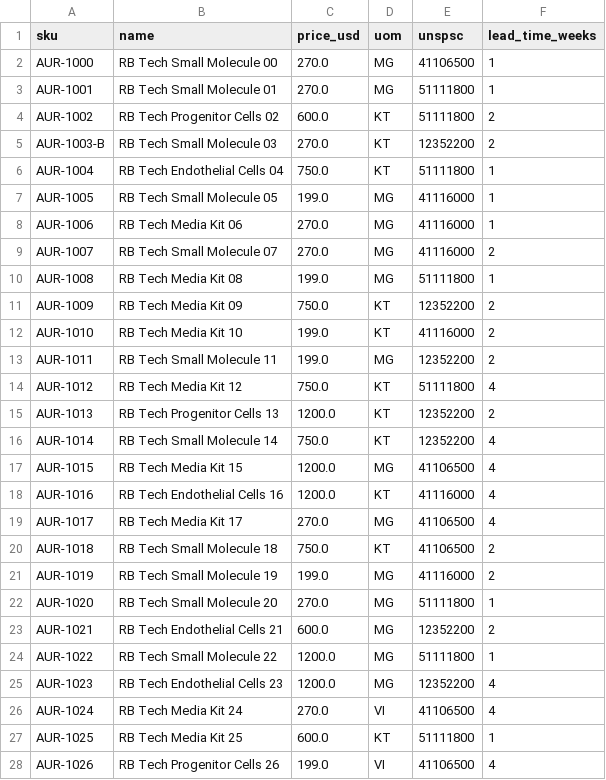
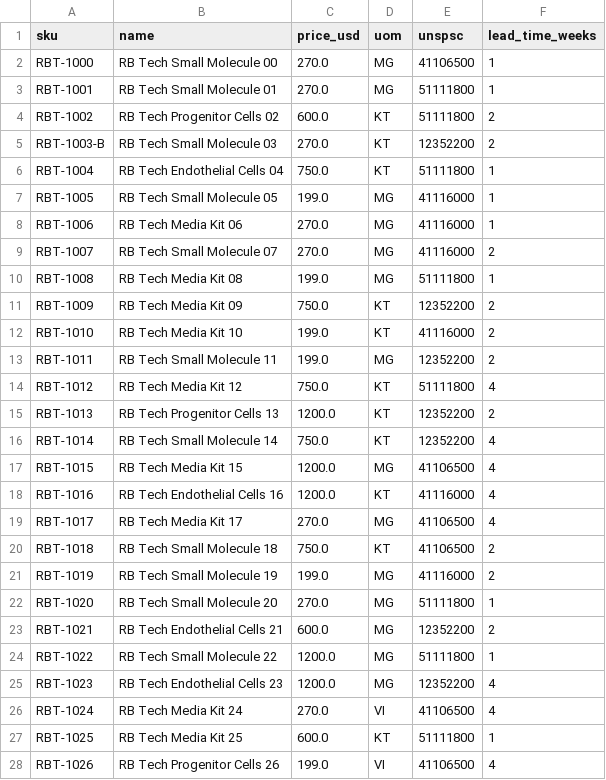
Before and after one commit to rbanola1/RevOps-Portfolio, a CSV file: 04-channel-sales/data/platform_exports/LabBazaar.csv, drawn as a sheet; only a part is shown; the diff covers the shown part only.

```diff
--- a/04-channel-sales/data/platform_exports/LabBazaar.csv
+++ b/04-channel-sales/data/platform_exports/LabBazaar.csv
@@ -1,28 +1,28 @@
 sku,name,price_usd,uom,unspsc,lead_time_weeks
-AUR-1000,RB Tech Small Molecule 00,270.0,MG,41106500,1
-AUR-1001,RB Tech Small Molecule 01,270.0,MG,51111800,1
-AUR-1002,RB Tech Progenitor Cells 02,600.0,KT,51111800,2
-AUR-1003-B,RB Tech Small Molecule 03,270.0,KT,12352200,2
-AUR-1004,RB Tech Endothelial Cells 04,750.0,KT,51111800,1
-AUR-1005,RB Tech Small Molecule 05,199.0,MG,41116000,1
-AUR-1006,RB Tech Media Kit 06,270.0,MG,41116000,1
-AUR-1007,RB Tech Small Molecule 07,270.0,MG,41116000,2
-AUR-1008,RB Tech Media Kit 08,199.0,MG,51111800,1
-AUR-1009,RB Tech Media Kit 09,750.0,KT,12352200,2
-AUR-1010,RB Tech Media Kit 10,199.0,KT,41116000,2
-AUR-1011,RB Tech Small Molecule 11,199.0,MG,12352200,2
-AUR-1012,RB Tech Media Kit 12,750.0,KT,51111800,4
-AUR-1013,RB Tech Progenitor Cells 13,1200.0,KT,12352200,2
-AUR-1014,RB Tech Small Molecule 14,750.0,KT,12352200,4
-AUR-1015,RB Tech Media Kit 15,1200.0,MG,41106500,4
-AUR-1016,RB Tech Endothelial Cells 16,1200.0,KT,41116000,4
-AUR-1017,RB Tech Media Kit 17,270.0,MG,41106500,4
-AUR-1018,RB Tech Small Molecule 18,750.0,KT,41106500,2
-AUR-1019,RB Tech Small Molecule 19,199.0,MG,41116000,2
-AUR-1020,RB Tech Small Molecule 20,270.0,MG,51111800,1
-AUR-1021,RB Tech Endothelial Cells 21,600.0,MG,12352200,2
-AUR-1022,RB Tech Small Molecule 22,1200.0,MG,51111800,1
-AUR-1023,RB Tech Endothelial Cells 23,1200.0,MG,12352200,4
-AUR-1024,RB Tech Media Kit 24,270.0,VI,41106500,4
-AUR-1025,RB Tech Media Kit 25,600.0,KT,51111800,1
-AUR-1026,RB Tech Progenitor Cells 26,199.0,VI,41106500,4
+RBT-1000,RB Tech Small Molecule 00,270.0,MG,41106500,1
+RBT-1001,RB Tech Small Molecule 01,270.0,MG,51111800,1
+RBT-1002,RB Tech Progenitor Cells 02,600.0,KT,51111800,2
+RBT-1003-B,RB Tech Small Molecule 03,270.0,KT,12352200,2
+RBT-1004,RB Tech Endothelial Cells 04,750.0,KT,51111800,1
+RBT-1005,RB Tech Small Molecule 05,199.0,MG,41116000,1
+RBT-1006,RB Tech Media Kit 06,270.0,MG,41116000,1
+RBT-1007,RB Tech Small Molecule 07,270.0,MG,41116000,2
+RBT-1008,RB Tech Media Kit 08,199.0,MG,51111800,1
+RBT-1009,RB Tech Media Kit 09,750.0,KT,12352200,2
+RBT-1010,RB Tech Media Kit 10,199.0,KT,41116000,2
+RBT-1011,RB Tech Small Molecule 11,199.0,MG,12352200,2
+RBT-1012,RB Tech Media Kit 12,750.0,KT,51111800,4
+RBT-1013,RB Tech Progenitor Cells 13,1200.0,KT,12352200,2
+RBT-1014,RB Tech Small Molecule 14,750.0,KT,12352200,4
+RBT-1015,RB Tech Media Kit 15,1200.0,MG,41106500,4
+RBT-1016,RB Tech Endothelial Cells 16,1200.0,KT,41116000,4
+RBT-1017,RB Tech Media Kit 17,270.0,MG,41106500,4
+RBT-1018,RB Tech Small Molecule 18,750.0,KT,41106500,2
+RBT-1019,RB Tech Small Molecule 19,199.0,MG,41116000,2
+RBT-1020,RB Tech Small Molecule 20,270.0,MG,51111800,1
+RBT-1021,RB Tech Endothelial Cells 21,600.0,MG,12352200,2
+RBT-1022,RB Tech Small Molecule 22,1200.0,MG,51111800,1
+RBT-1023,RB Tech Endothelial Cells 23,1200.0,MG,12352200,4
+RBT-1024,RB Tech Media Kit 24,270.0,VI,41106500,4
+RBT-1025,RB Tech Media Kit 25,600.0,KT,51111800,1
+RBT-1026,RB Tech Progenitor Cells 26,199.0,VI,41106500,4
```
Also changed, not shown: 9 edited cells elsewhere in this file, 04-channel-sales/data/discrepancy_report.csv, 04-channel-sales/data/platform_exports/AssayExchange.csv, 17 other files.
